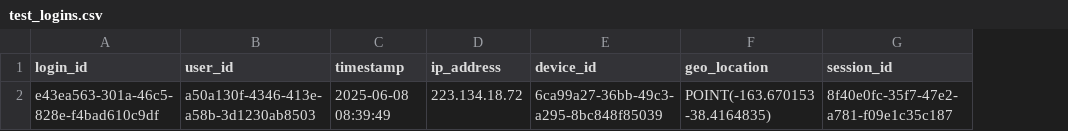
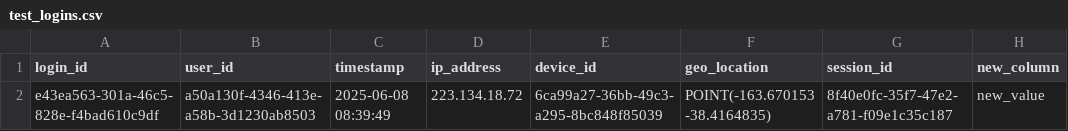
Before and after one commit to AgamSinghCSIS/real-time_fraud_detection, a CSV file: data/test_logins.csv, drawn as a sheet; the diff names each change by its address in the sheet, - before the commit and + after, or states it on an @@ line.

```diff
--- a/data/test_logins.csv
+++ b/data/test_logins.csv
+column H (new_column), row 2: new_value
```
Also changed, not shown: 4 other files.
